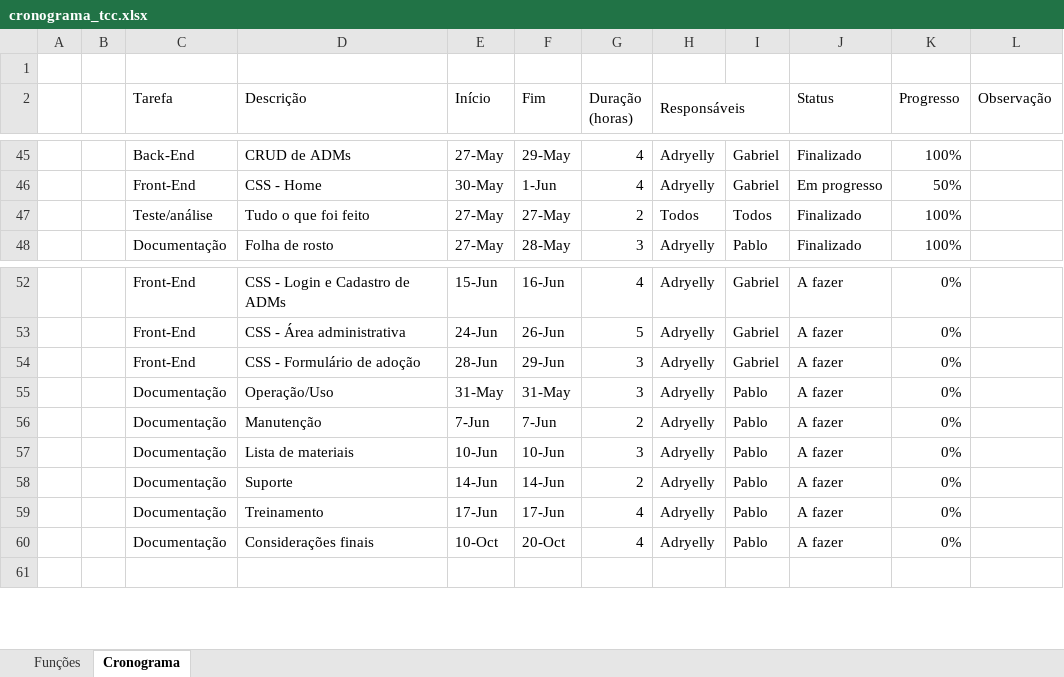
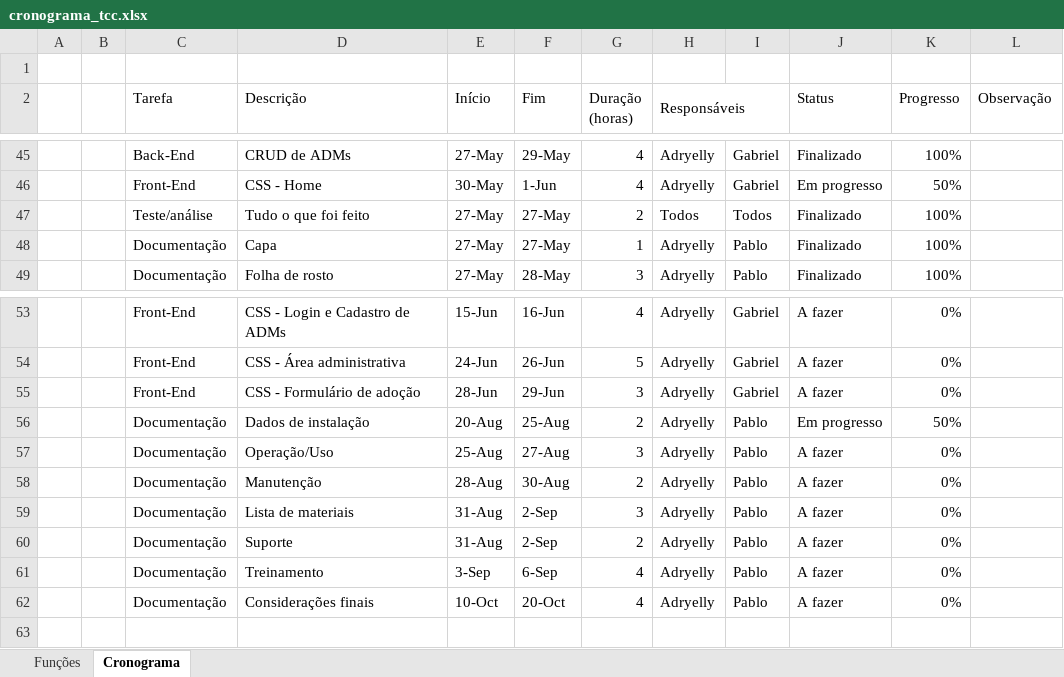
Before and after one commit to Bewwwy/TCC, an Excel workbook: Arquivos/cronograma_tcc.xlsx, sheet Cronograma, drawn as a sheet; only a part is shown, gaps mark what is left out; values as stored, in another font and other column widths than the file's, no cell formats; conditional formats not drawn; addresses are those after the commit; the diff names each change by its address in the sheet, - before the commit and + after, or states it on an @@ line.

```diff
--- a/Arquivos/cronograma_tcc.xlsx (sheet Cronograma)
+++ b/Arquivos/cronograma_tcc.xlsx (sheet Cronograma)
+row 48:  |  | Documentação | Capa | 27-May | 27-May | 1 | Adryelly | Pablo | Finalizado | 100%
+row 56:  |  | Documentação | Dados de instalação | 20-Aug | 25-Aug | 2 | Adryelly | Pablo | Em progresso | 50%
-E57 (Início): 31-May
+E57 (Início): 25-Aug
-F57 (Fim): 31-May
+F57 (Fim): 27-Aug
-E58 (Início): 7-Jun
+E58 (Início): 28-Aug
-F58 (Fim): 7-Jun
+F58 (Fim): 30-Aug
-E59 (Início): 10-Jun
+E59 (Início): 31-Aug
-F59 (Fim): 10-Jun
+F59 (Fim): 2-Sep
-E60 (Início): 14-Jun
+E60 (Início): 31-Aug
-F60 (Fim): 14-Jun
+F60 (Fim): 2-Sep
-E61 (Início): 17-Jun
+E61 (Início): 3-Sep
-F61 (Fim): 17-Jun
+F61 (Fim): 6-Sep
```
Also changed, not shown: cell formats, 7 other files.
